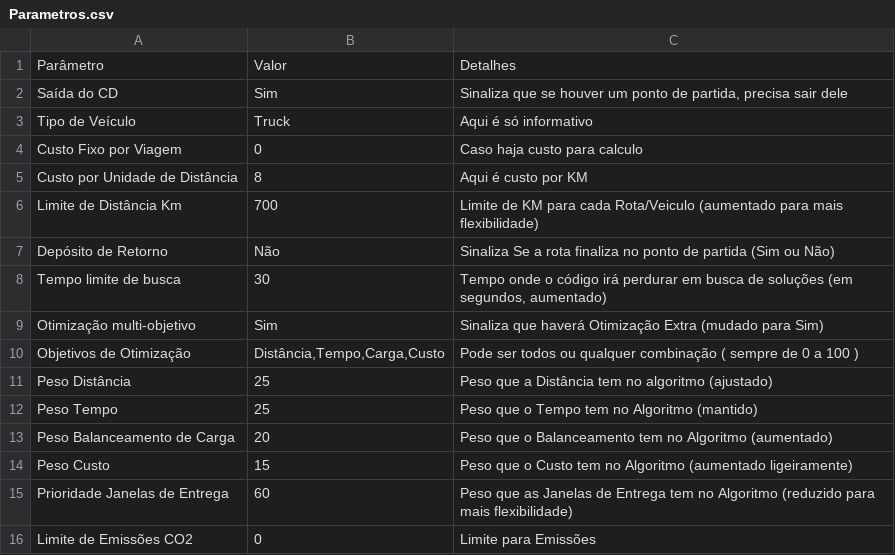
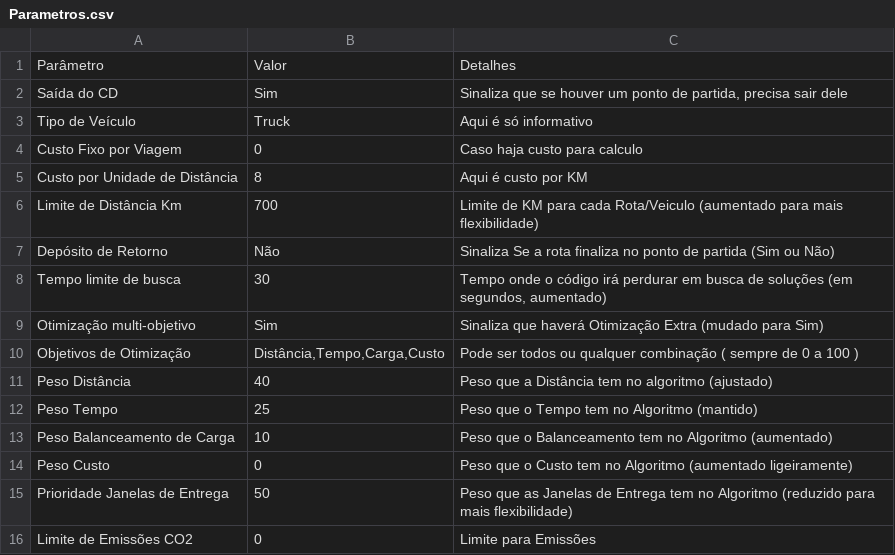
Before and after one commit to dmtavares7/Routes, a CSV file: Parametros.csv, drawn as a sheet.

Commit message:
Parametros.csv

```diff
--- a/Parametros.csv
+++ b/Parametros.csv
@@ -10,7 +10,7 @@ Otimização multi-objetivo;Sim;Sinaliza que haverá Otimização Extra (mudado
 Objetivos de Otimização;Distância,Tempo,Carga,Custo;Pode ser todos ou qualquer combinação ( sempre de  0 a 100 )
-Peso Distância;25;Peso que a Distância tem no algoritmo (ajustado)
+Peso Distância;40;Peso que a Distância tem no algoritmo (ajustado)
 Peso Tempo;25;Peso que o Tempo tem no Algoritmo (mantido)
-Peso Balanceamento de Carga;20;Peso que o Balanceamento tem no Algoritmo (aumentado)
-Peso Custo;15;Peso que o Custo tem no Algoritmo (aumentado ligeiramente)
-Prioridade Janelas de Entrega;60;Peso que as Janelas de Entrega tem no Algoritmo (reduzido para mais flexibilidade)
+Peso Balanceamento de Carga;10;Peso que o Balanceamento tem no Algoritmo (aumentado)
+Peso Custo;0;Peso que o Custo tem no Algoritmo (aumentado ligeiramente)
+Prioridade Janelas de Entrega;50;Peso que as Janelas de Entrega tem no Algoritmo (reduzido para mais flexibilidade)
 Limite de Emissões CO2;0;Limite para Emissões
```
